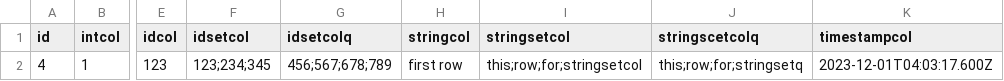
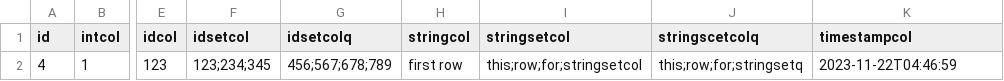
Before and after one commit to FeatureBaseDB/featurebase-docs, a CSV file: assets/sql-eg/insert-bulk-all-cols2.csv, drawn as a sheet; only a part is shown, gaps mark what is left out; the diff names each change by its address in the sheet, - before the commit and + after, or states it on an @@ line.

Commit message:
reproducing error

```diff
--- a/assets/sql-eg/insert-bulk-all-cols2.csv
+++ b/assets/sql-eg/insert-bulk-all-cols2.csv
-K2 (timestampcol): 2023-12-01T04:03:17.600Z
+K2 (timestampcol): 2023-11-22T04:46:59
```
